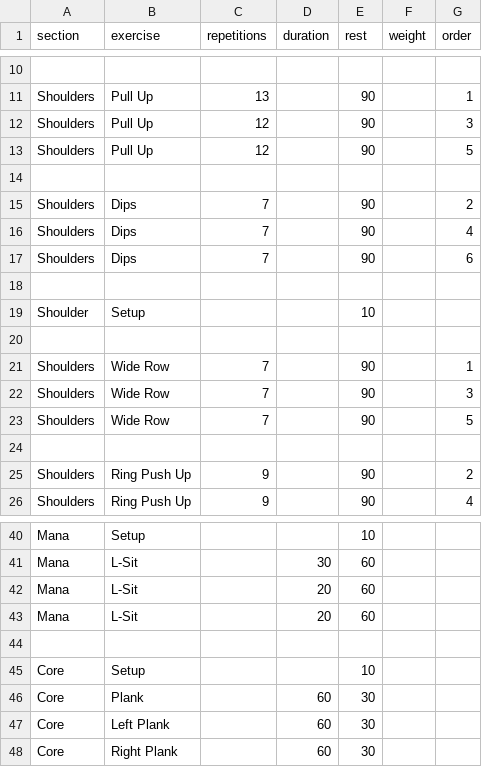
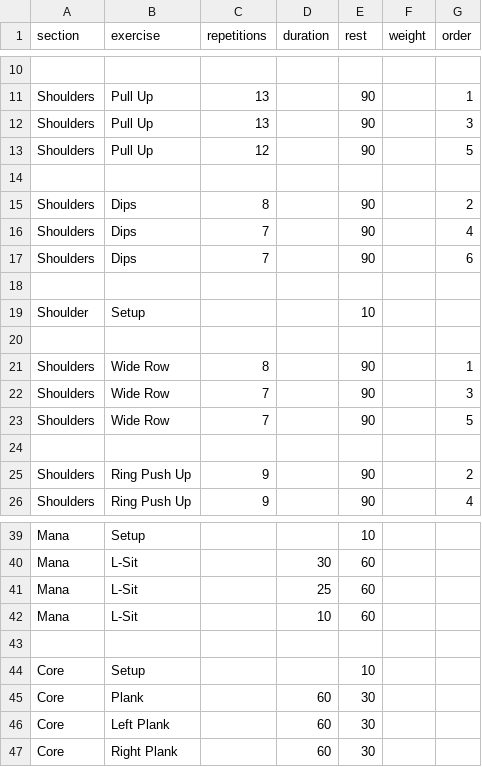
Before and after one commit to larioj/workout, a CSV file: workout.csv, drawn as a sheet; only a part is shown, gaps mark what is left out; addresses are those after the commit; the diff covers the shown part only; the diff names each change by its address in the sheet, - before the commit and + after, or states it on an @@ line.

```diff
--- a/workout.csv
+++ b/workout.csv
-C12 (repetitions): 12
+C12 (repetitions): 13
-C15 (repetitions): 7
+C15 (repetitions): 8
-C21 (repetitions): 7
+C21 (repetitions): 8
-D41 (duration): 20
+D41 (duration): 25
-D42 (duration): 20
+D42 (duration): 10
```
Also changed, not shown: 1 removed row and 13 edited cells elsewhere in this file.
